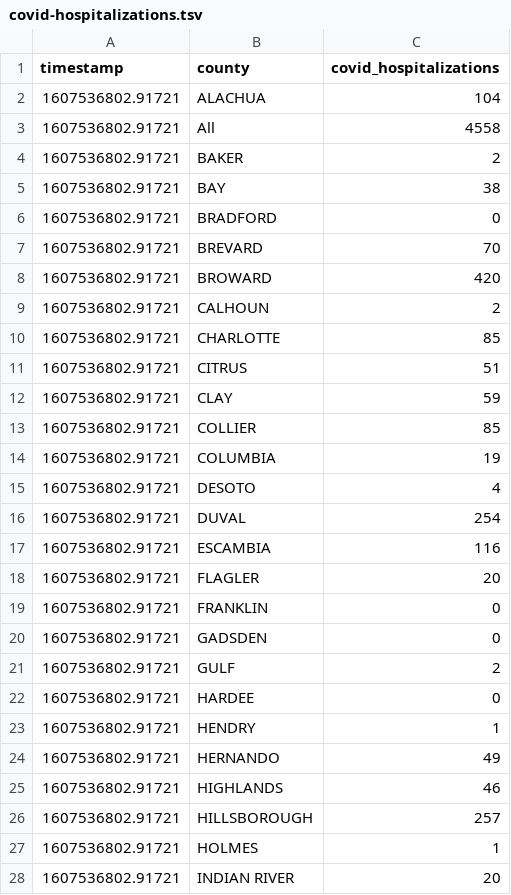
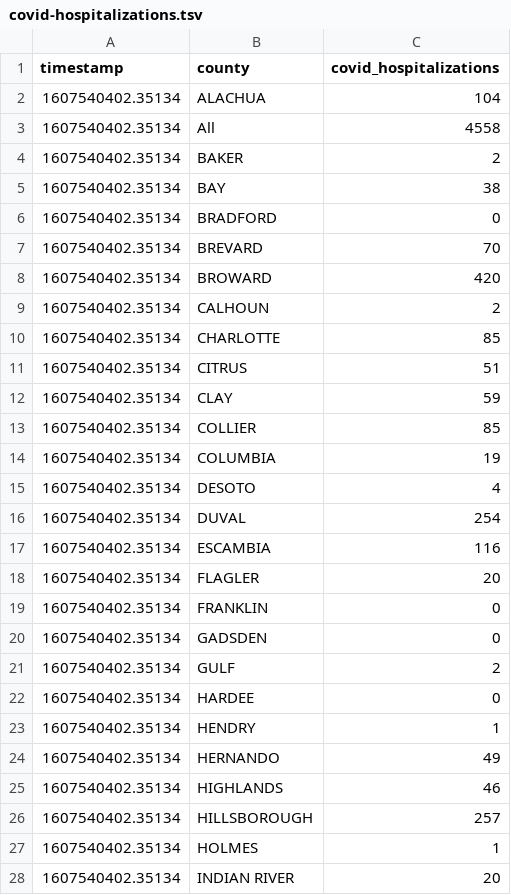
Before and after one commit to gadenbuie/covid19-florida-ahca, a TSV file: data/covid-hospitalizations.tsv, drawn as a sheet; only a part is shown; the diff covers the shown part only.

```diff
--- a/data/covid-hospitalizations.tsv
+++ b/data/covid-hospitalizations.tsv
@@ -1,28 +1,28 @@
 timestamp	county	covid_hospitalizations
-1607536802.91721	ALACHUA	104
-1607536802.91721	All	4558
-1607536802.91721	BAKER	2
-1607536802.91721	BAY	38
-1607536802.91721	BRADFORD	0
-1607536802.91721	BREVARD	70
-1607536802.91721	BROWARD	420
-1607536802.91721	CALHOUN	2
-1607536802.91721	CHARLOTTE	85
-1607536802.91721	CITRUS	51
-1607536802.91721	CLAY	59
-1607536802.91721	COLLIER	85
-1607536802.91721	COLUMBIA	19
-1607536802.91721	DESOTO	4
-1607536802.91721	DUVAL	254
-1607536802.91721	ESCAMBIA	116
-1607536802.91721	FLAGLER	20
-1607536802.91721	FRANKLIN	0
-1607536802.91721	GADSDEN	0
-1607536802.91721	GULF	2
-1607536802.91721	HARDEE	0
-1607536802.91721	HENDRY	1
-1607536802.91721	HERNANDO	49
-1607536802.91721	HIGHLANDS	46
-1607536802.91721	HILLSBOROUGH	257
-1607536802.91721	HOLMES	1
-1607536802.91721	INDIAN RIVER	20
+1607540402.35134	ALACHUA	104
+1607540402.35134	All	4558
+1607540402.35134	BAKER	2
+1607540402.35134	BAY	38
+1607540402.35134	BRADFORD	0
+1607540402.35134	BREVARD	70
+1607540402.35134	BROWARD	420
+1607540402.35134	CALHOUN	2
+1607540402.35134	CHARLOTTE	85
+1607540402.35134	CITRUS	51
+1607540402.35134	CLAY	59
+1607540402.35134	COLLIER	85
+1607540402.35134	COLUMBIA	19
+1607540402.35134	DESOTO	4
+1607540402.35134	DUVAL	254
+1607540402.35134	ESCAMBIA	116
+1607540402.35134	FLAGLER	20
+1607540402.35134	FRANKLIN	0
+1607540402.35134	GADSDEN	0
+1607540402.35134	GULF	2
+1607540402.35134	HARDEE	0
+1607540402.35134	HENDRY	1
+1607540402.35134	HERNANDO	49
+1607540402.35134	HIGHLANDS	46
+1607540402.35134	HILLSBOROUGH	257
+1607540402.35134	HOLMES	1
+1607540402.35134	INDIAN RIVER	20
```
Also changed, not shown: 32 edited cells elsewhere in this file, data/hospital-beds-county.tsv, data/hospital-beds-hospital.tsv, 7 other files.
